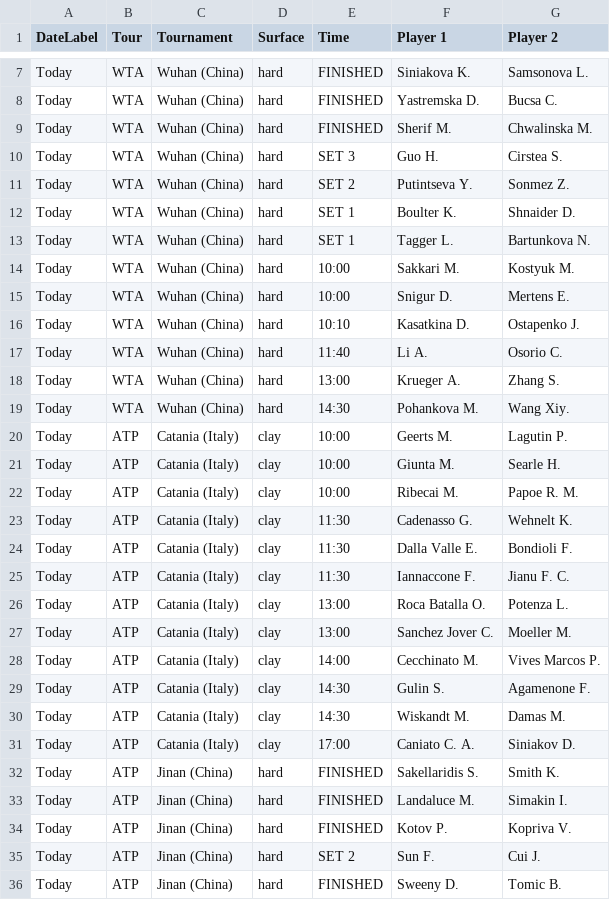
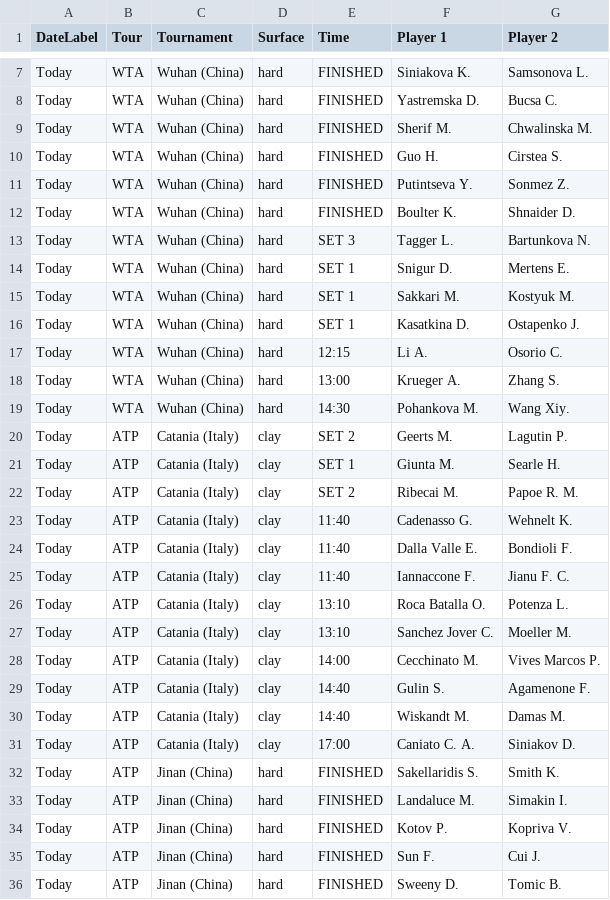
Before and after one commit to rajnakviliam/tennis-surface-elo, a CSV file: flashscore_matches.csv, drawn as a sheet; only a part is shown, gaps mark what is left out; the diff covers the shown part only.

Commit message:
Update Flashscore data: flashscore_matches.csv

```diff
--- a/flashscore_matches.csv
+++ b/flashscore_matches.csv
@@ -9,23 +9,23 @@ Today;WTA;Wuhan (China);hard;FINISHED;Yastremska D.;Bucsa C.
 Today;WTA;Wuhan (China);hard;FINISHED;Sherif M.;Chwalinska M.
-Today;WTA;Wuhan (China);hard;SET 3;Guo H.;Cirstea S.
-Today;WTA;Wuhan (China);hard;SET 2;Putintseva Y.;Sonmez Z.
-Today;WTA;Wuhan (China);hard;SET 1;Boulter K.;Shnaider D.
-Today;WTA;Wuhan (China);hard;SET 1;Tagger L.;Bartunkova N.
-Today;WTA;Wuhan (China);hard;10:00;Sakkari M.;Kostyuk M.
-Today;WTA;Wuhan (China);hard;10:00;Snigur D.;Mertens E.
-Today;WTA;Wuhan (China);hard;10:10;Kasatkina D.;Ostapenko J.
-Today;WTA;Wuhan (China);hard;11:40;Li A.;Osorio C.
+Today;WTA;Wuhan (China);hard;FINISHED;Guo H.;Cirstea S.
+Today;WTA;Wuhan (China);hard;FINISHED;Putintseva Y.;Sonmez Z.
+Today;WTA;Wuhan (China);hard;FINISHED;Boulter K.;Shnaider D.
+Today;WTA;Wuhan (China);hard;SET 3;Tagger L.;Bartunkova N.
+Today;WTA;Wuhan (China);hard;SET 1;Snigur D.;Mertens E.
+Today;WTA;Wuhan (China);hard;SET 1;Sakkari M.;Kostyuk M.
+Today;WTA;Wuhan (China);hard;SET 1;Kasatkina D.;Ostapenko J.
+Today;WTA;Wuhan (China);hard;12:15;Li A.;Osorio C.
 Today;WTA;Wuhan (China);hard;13:00;Krueger A.;Zhang S.
 Today;WTA;Wuhan (China);hard;14:30;Pohankova M.;Wang Xiy.
-Today;ATP;Catania (Italy);clay;10:00;Geerts M.;Lagutin P.
-Today;ATP;Catania (Italy);clay;10:00;Giunta M.;Searle H.
-Today;ATP;Catania (Italy);clay;10:00;Ribecai M.;Papoe R. M.
-Today;ATP;Catania (Italy);clay;11:30;Cadenasso G.;Wehnelt K.
-Today;ATP;Catania (Italy);clay;11:30;Dalla Valle E.;Bondioli F.
-Today;ATP;Catania (Italy);clay;11:30;Iannaccone F.;Jianu F. C.
-Today;ATP;Catania (Italy);clay;13:00;Roca Batalla O.;Potenza L.
-Today;ATP;Catania (Italy);clay;13:00;Sanchez Jover C.;Moeller M.
+Today;ATP;Catania (Italy);clay;SET 2;Geerts M.;Lagutin P.
+Today;ATP;Catania (Italy);clay;SET 1;Giunta M.;Searle H.
+Today;ATP;Catania (Italy);clay;SET 2;Ribecai M.;Papoe R. M.
+Today;ATP;Catania (Italy);clay;11:40;Cadenasso G.;Wehnelt K.
+Today;ATP;Catania (Italy);clay;11:40;Dalla Valle E.;Bondioli F.
+Today;ATP;Catania (Italy);clay;11:40;Iannaccone F.;Jianu F. C.
+Today;ATP;Catania (Italy);clay;13:10;Roca Batalla O.;Potenza L.
+Today;ATP;Catania (Italy);clay;13:10;Sanchez Jover C.;Moeller M.
 Today;ATP;Catania (Italy);clay;14:00;Cecchinato M.;Vives Marcos P.
-Today;ATP;Catania (Italy);clay;14:30;Gulin S.;Agamenone F.
-Today;ATP;Catania (Italy);clay;14:30;Wiskandt M.;Damas M.
+Today;ATP;Catania (Italy);clay;14:40;Gulin S.;Agamenone F.
+Today;ATP;Catania (Italy);clay;14:40;Wiskandt M.;Damas M.
 Today;ATP;Catania (Italy);clay;17:00;Caniato C. A.;Siniakov D.
@@ -34,3 +34,3 @@ Today;ATP;Jinan (China);hard;FINISHED;Landaluce M.;Simakin I.
 Today;ATP;Jinan (China);hard;FINISHED;Kotov P.;Kopriva V.
-Today;ATP;Jinan (China);hard;SET 2;Sun F.;Cui J.
+Today;ATP;Jinan (China);hard;FINISHED;Sun F.;Cui J.
 Today;ATP;Jinan (China);hard;FINISHED;Sweeny D.;Tomic B.
```
Also changed, not shown: 5 added rows, 1 removed row and 55 edited cells elsewhere in this file.
